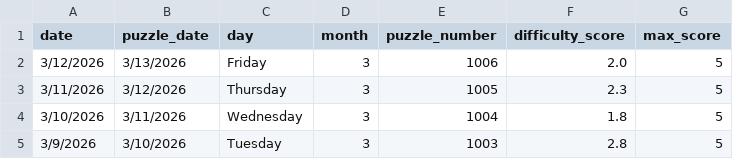
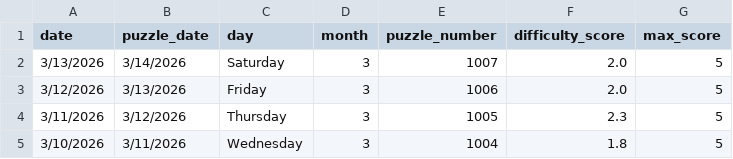
Before and after one commit to EricSev/connections_difficulty_scraper, a CSV file: data/connections_difficulty_four_day.csv, drawn as a sheet.

```diff
--- a/data/connections_difficulty_four_day.csv
+++ b/data/connections_difficulty_four_day.csv
@@ -1,2 +1,3 @@
 date,puzzle_date,day,month,puzzle_number,difficulty_score,max_score
+3/13/2026,3/14/2026,Saturday,3,1007,2.0,5
 3/12/2026,3/13/2026,Friday,3,1006,2.0,5
@@ -4,2 +5 @@ date,puzzle_date,day,month,puzzle_number,difficulty_score,max_score
 3/10/2026,3/11/2026,Wednesday,3,1004,1.8,5
-3/9/2026,3/10/2026,Tuesday,3,1003,2.8,5
```
Also changed, not shown: data/connections_difficulty_daily.csv, data/connections_difficulty_history.csv, 3 other files.
